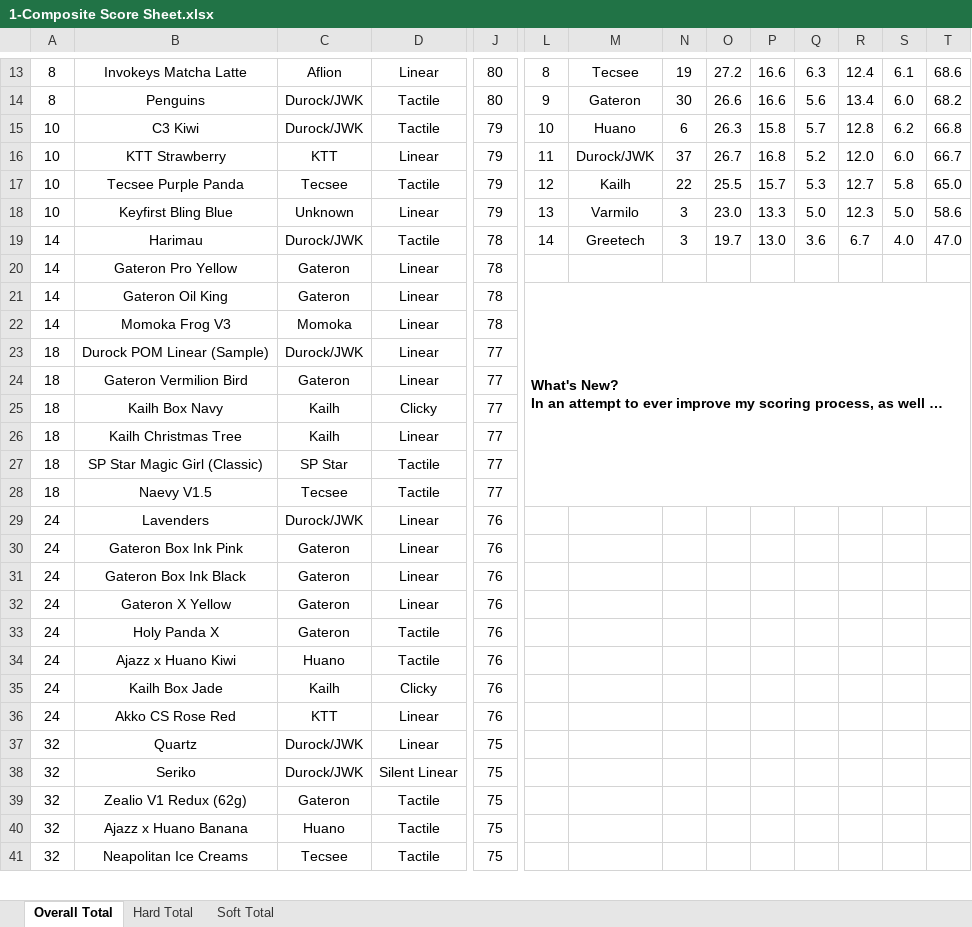
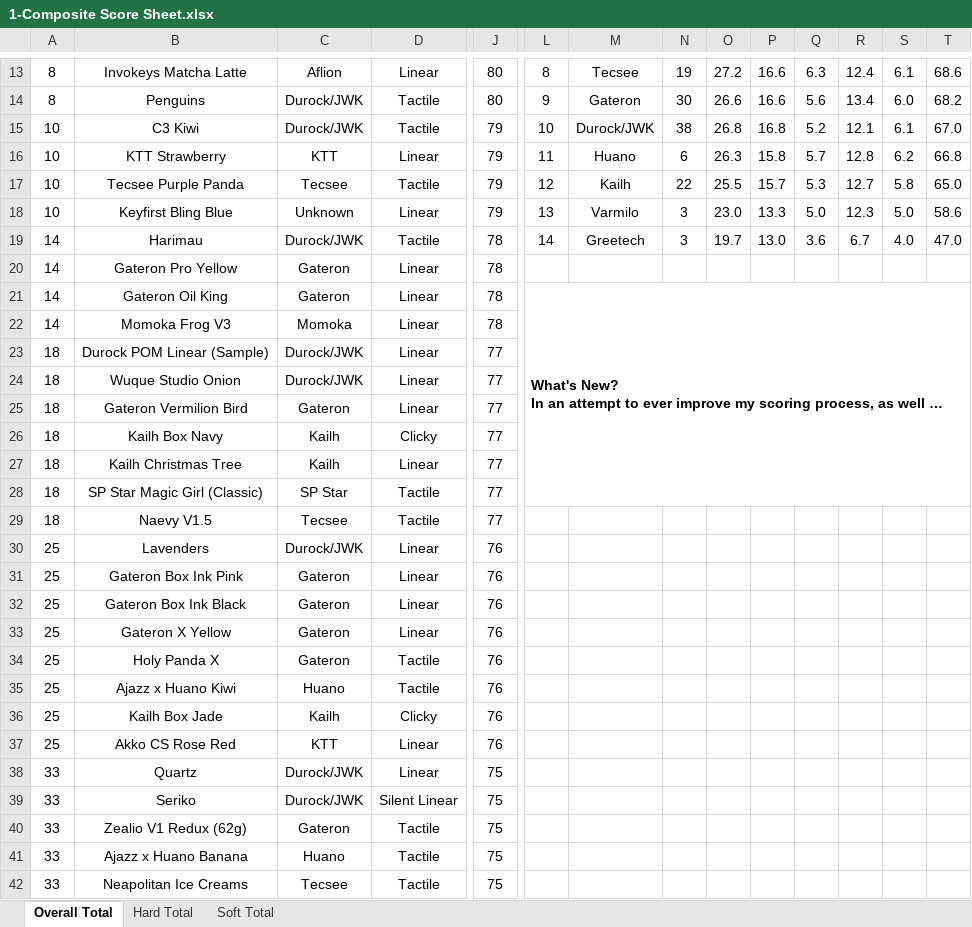
Before and after one commit to ThereminGoat/switch-scores, an Excel workbook: 1-Composite Score Sheet.xlsx, sheet Overall Total, drawn as a sheet; only a part is shown, gaps mark what is left out; long unchanged cells end in …; values as stored, in another font and other column widths than the file's, no borders; charts and pictures not drawn; removed rows and columns are numbered as before the commit, all else as after; rows hold the shown columns only; the diff covers the shown part only; the diff names each change by its address in the sheet, - before the commit and + after, or states it on an @@ line.

```diff
--- a/1-Composite Score Sheet.xlsx (sheet Overall Total)
+++ b/1-Composite Score Sheet.xlsx (sheet Overall Total)
-M15: Huano
+M15: Durock/JWK
-N15: 6
+N15: 38
-O15: 26.3
+O15: 26.8
-P15: 15.8
+P15: 16.8
-Q15: 5.7
+Q15: 5.2
-R15: 12.8
+R15: 12.1
-S15: 6.2
+S15: 6.1
-T15: 66.8
+T15: 67.0
-M16: Durock/JWK
+M16: Huano
-N16: 37
+N16: 6
-O16: 26.7
+O16: 26.3
-P16: 16.8
+P16: 15.8
-Q16: 5.2
+Q16: 5.7
-R16: 12.0
+R16: 12.8
-S16: 6.0
+S16: 6.2
-T16: 66.7
+T16: 66.8
-L21:T28 merged
+L21:T28 merged
+row 24: 18 | Wuque Studio Onion | Durock/JWK | Linear | 77
-A30:A37: 24
+A30:A37: 25
-A38:A42: 32
+A38:A42: 33
```
Also changed, not shown: 1 added row and 203 edited cells elsewhere in this sheet, sheet Hard Total, sheet Soft Total, formulas that keep their value, 4 other files.
